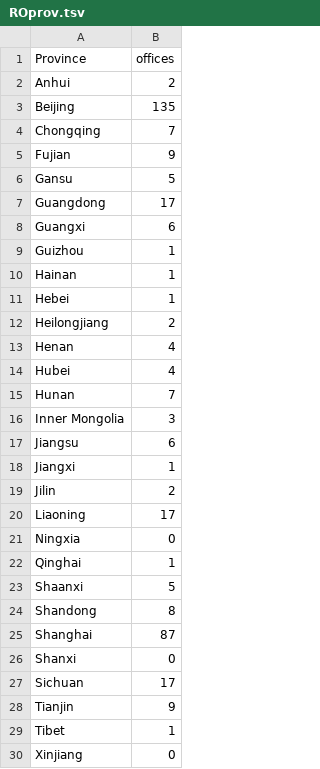
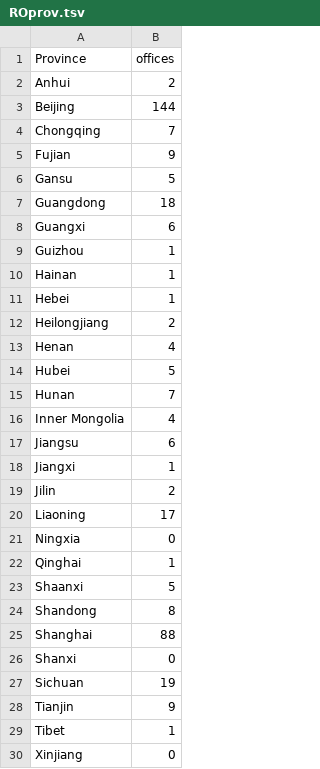
Before and after one commit to jessicachinafile/jessicachinafile.github.io, a TSV file: ROprov.tsv, drawn as a sheet; only a part is shown.

Commit message:
Update ROprov.tsv
jluy 2018

```diff
--- a/ROprov.tsv
+++ b/ROprov.tsv
@@ -2,3 +2,3 @@ Province	offices
 Anhui	2
-Beijing	135
+Beijing	144
 Chongqing	7
@@ -6,3 +6,3 @@ Fujian	9
 Gansu	5
-Guangdong	17
+Guangdong	18
 Guangxi	6
@@ -13,5 +13,5 @@ Heilongjiang	2
 Henan	4
-Hubei	4
+Hubei	5
 Hunan	7
-Inner Mongolia	3
+Inner Mongolia	4
 Jiangsu	6
@@ -24,5 +24,5 @@ Shaanxi	5
 Shandong	8
-Shanghai	87
+Shanghai	88
 Shanxi	0
-Sichuan	17
+Sichuan	19
 Tianjin	9
```
